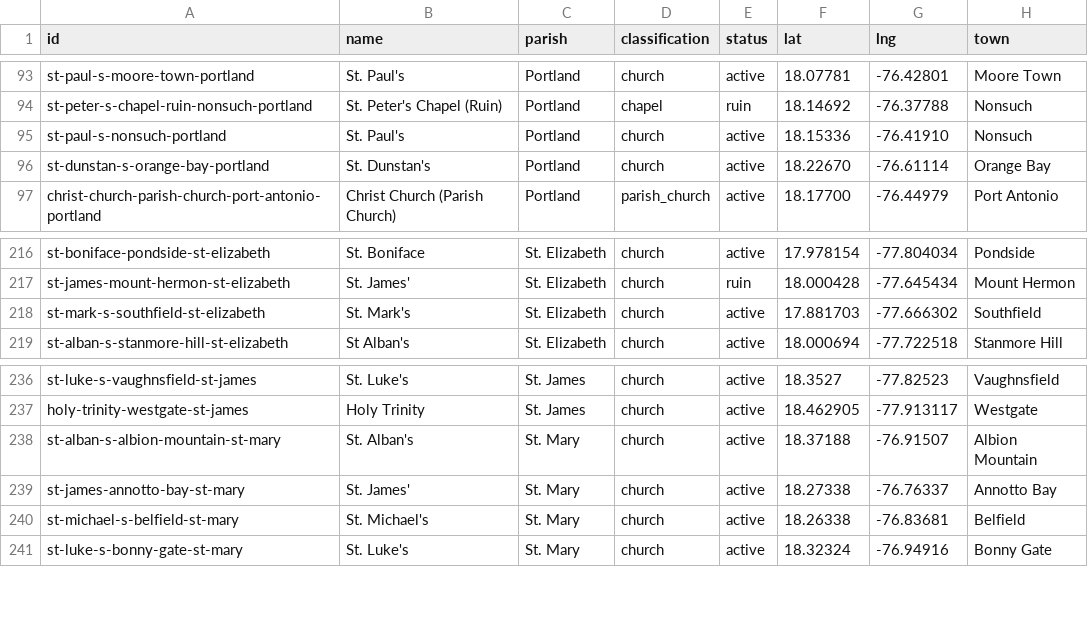
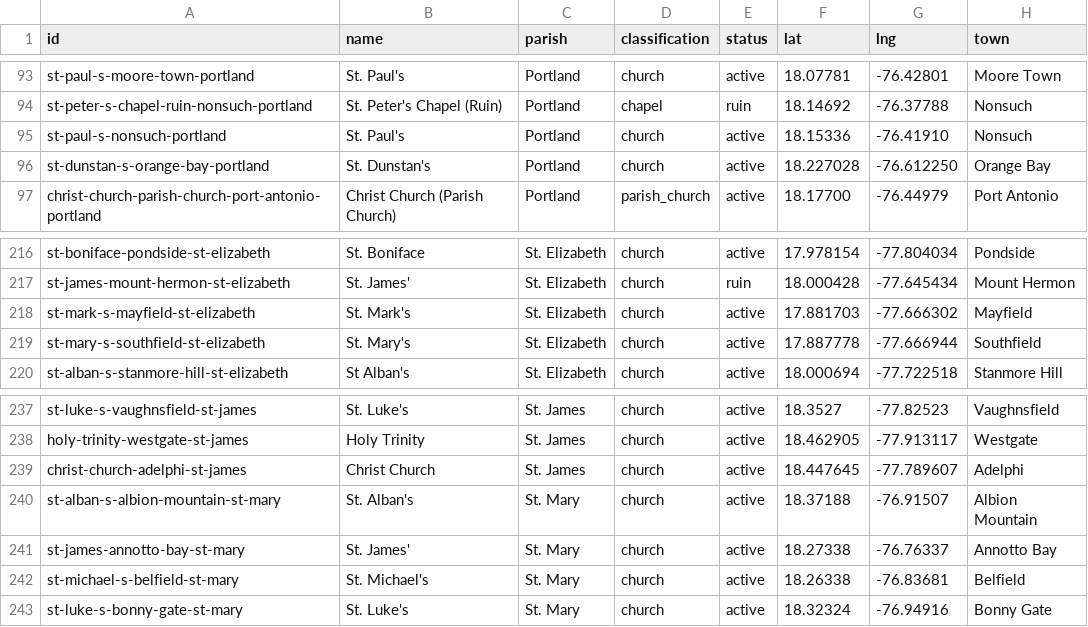
Before and after one commit to kwierenga/Anglican-Churches-in-Jamaica, a CSV file: data/churches.csv, drawn as a sheet; only a part is shown, gaps mark what is left out.

```diff
--- a/data/churches.csv
+++ b/data/churches.csv
@@ -95,3 +95,3 @@ st-peter-s-chapel-ruin-nonsuch-portland,St. Peter's Chapel (Ruin),Portland,chape
 st-paul-s-nonsuch-portland,St. Paul's,Portland,church,active,18.15336,-76.41910,Nonsuch
-st-dunstan-s-orange-bay-portland,St. Dunstan's,Portland,church,active,18.22670,-76.61114,Orange Bay
+st-dunstan-s-orange-bay-portland,St. Dunstan's,Portland,church,active,18.227028,-76.612250,Orange Bay
 christ-church-parish-church-port-antonio-portland,Christ Church (Parish Church),Portland,parish_church,active,18.17700,-76.44979,Port Antonio
@@ -217,3 +217,4 @@ st-boniface-pondside-st-elizabeth,St. Boniface,St. Elizabeth,church,active,17.97
 st-james-mount-hermon-st-elizabeth,St. James',St. Elizabeth,church,ruin,18.000428,-77.645434,Mount Hermon
-st-mark-s-southfield-st-elizabeth,St. Mark's,St. Elizabeth,church,active,17.881703,-77.666302,Southfield
+st-mark-s-mayfield-st-elizabeth,St. Mark's,St. Elizabeth,church,active,17.881703,-77.666302,Mayfield
+st-mary-s-southfield-st-elizabeth,St. Mary's,St. Elizabeth,church,active,17.887778,-77.666944,Southfield
 st-alban-s-stanmore-hill-st-elizabeth,St Alban's,St. Elizabeth,church,active,18.000694,-77.722518,Stanmore Hill
@@ -237,2 +238,3 @@ st-luke-s-vaughnsfield-st-james,St. Luke's,St. James,church,active,18.3527,-77.8
 holy-trinity-westgate-st-james,Holy Trinity,St. James,church,active,18.462905,-77.913117,Westgate
+christ-church-adelphi-st-james,Christ Church,St. James,church,active,18.447645,-77.789607,Adelphi
 st-alban-s-albion-mountain-st-mary,St. Alban's,St. Mary,church,active,18.37188,-76.91507,Albion Mountain
```
Also changed, not shown: 5 other files.
